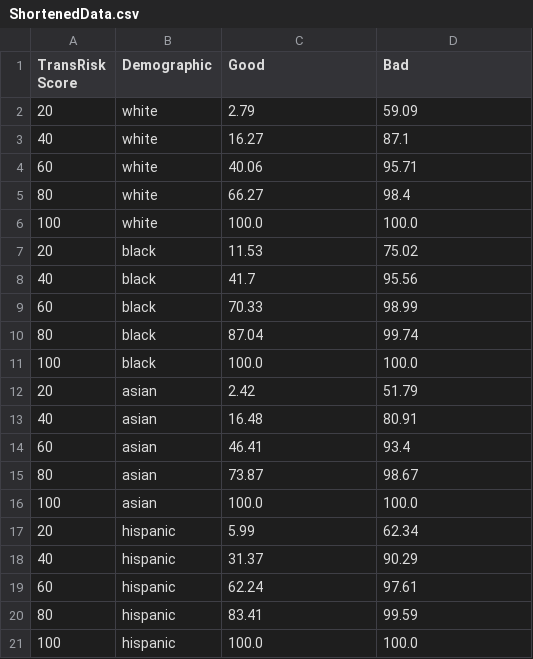
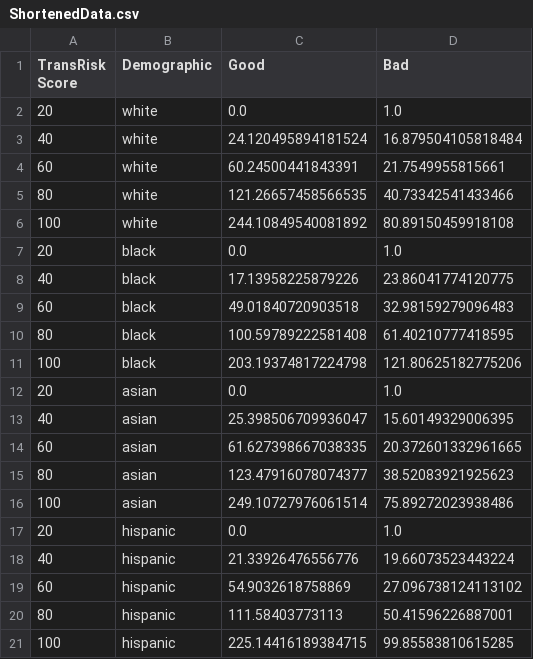
Before and after one commit to jesmith14/fairness-ml-tutorial, a CSV file: ShortenedData.csv, drawn as a sheet.

Commit message:
updated to correct non cumulative data with scraping and plugged that data into the solution

```diff
--- a/ShortenedData.csv
+++ b/ShortenedData.csv
@@ -1,21 +1,21 @@
 TransRisk Score,Demographic,Good,Bad
-20,white,2.79,59.09
-40,white,16.27,87.1
-60,white,40.06,95.71
-80,white,66.27,98.4
-100,white,100.0,100.0
-20,black,11.53,75.02
-40,black,41.7,95.56
-60,black,70.33,98.99
-80,black,87.04,99.74
-100,black,100.0,100.0
-20,asian,2.42,51.79
-40,asian,16.48,80.91
-60,asian,46.41,93.4
-80,asian,73.87,98.67
-100,asian,100.0,100.0
-20,hispanic,5.99,62.34
-40,hispanic,31.37,90.29
-60,hispanic,62.24,97.61
-80,hispanic,83.41,99.59
-100,hispanic,100.0,100.0
+20,white,0.0,1.0
+40,white,24.120495894181524,16.879504105818484
+60,white,60.24500441843391,21.7549955815661
+80,white,121.26657458566535,40.73342541433466
+100,white,244.10849540081892,80.89150459918108
+20,black,0.0,1.0
+40,black,17.13958225879226,23.86041774120775
+60,black,49.01840720903518,32.98159279096483
+80,black,100.59789222581408,61.40210777418595
+100,black,203.19374817224798,121.80625182775206
+20,asian,0.0,1.0
+40,asian,25.398506709936047,15.60149329006395
+60,asian,61.627398667038335,20.372601332961665
+80,asian,123.47916078074377,38.52083921925623
+100,asian,249.10727976061514,75.89272023938486
+20,hispanic,0.0,1.0
+40,hispanic,21.33926476556776,19.66073523443224
+60,hispanic,54.9032618758869,27.096738124113102
+80,hispanic,111.58403773113,50.41596226887001
+100,hispanic,225.14416189384715,99.85583810615285
```
Also changed, not shown: 6 other files.
